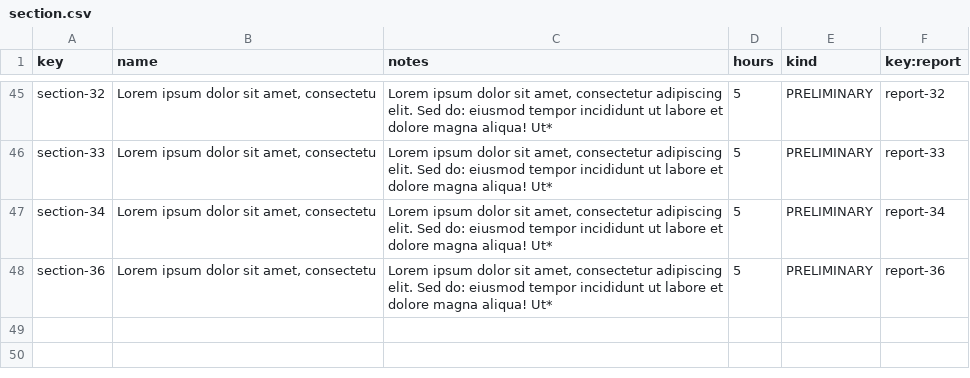
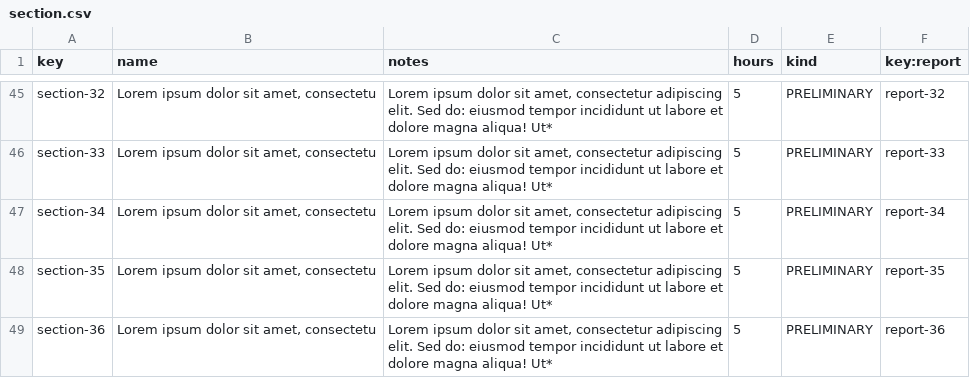
Before and after one commit to josmorcor3/Acme-Starters-C, a CSV file: src/main/resources/WEB-INF/data/sample/batch-01/section.csv, drawn as a sheet; only a part is shown, gaps mark what is left out; the diff names each change by its address in the sheet, - before the commit and + after, or states it on an @@ line.

```diff
--- a/src/main/resources/WEB-INF/data/sample/batch-01/section.csv
+++ b/src/main/resources/WEB-INF/data/sample/batch-01/section.csv
+row 48: section-35 | Lorem ipsum dolor sit amet, consectetu | Lorem ipsum dolor sit amet, consectetur adipiscing elit. Sed do: eiusmod tempor incididunt ut labore et dolore magna aliqua! Ut* | 5 | PRELIMINARY | report-35
```
Also changed, not shown: 1 other file.
